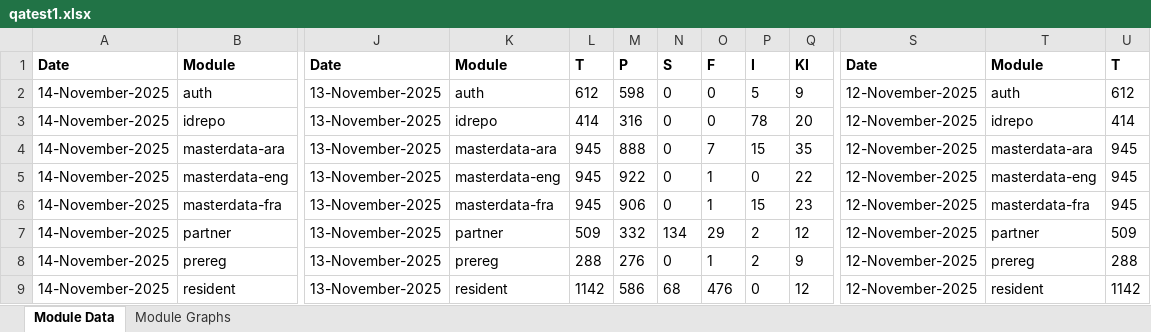
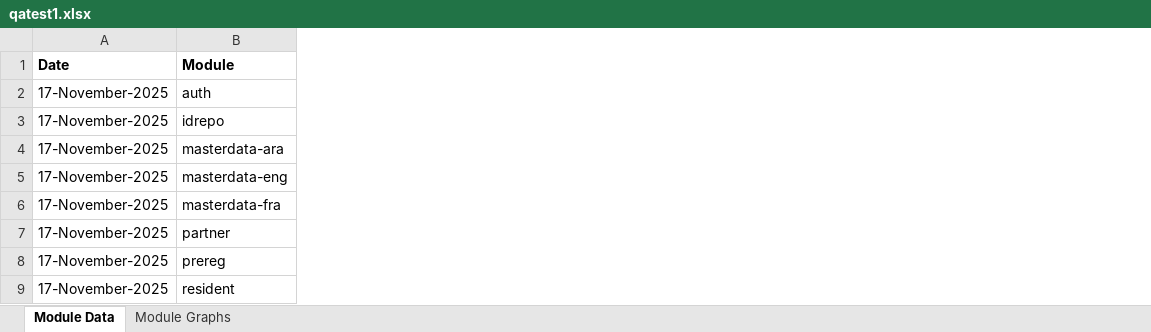
Before and after one commit to mosip/test-management, an Excel workbook: minio-report-tracker/xlxs/qatest1.xlsx, sheet Module Data, drawn as a sheet; only a part is shown, gaps mark what is left out; values as stored, in another font and other column widths than the file's, no borders; removed rows and columns are numbered as before the commit, all else as after; the diff covers the shown part only; the diff names each change by its address in the sheet, - before the commit and + after, or states it on an @@ line.

```diff
--- a/minio-report-tracker/xlxs/qatest1.xlsx (sheet Module Data)
+++ b/minio-report-tracker/xlxs/qatest1.xlsx (sheet Module Data)
-column A (Date), rows 2-9: all 14-November-2025
+column A (Date), rows 2-9: all 17-November-2025
-column J (Date), rows 2-9: all 13-November-2025
-column K (Module), rows 2-9: auth | idrepo | masterdata-ara | masterdata-eng | masterdata-fra | partner | prereg | resident
-column L (T), rows 2-9: 612 | 414 | 945 | 945 | 945 | 509 | 288 | 1142
-column M (P), rows 2-9: 598 | 316 | 888 | 922 | 906 | 332 | 276 | 586
-column N (S), rows 2-9: 0 | 0 | 0 | 0 | 0 | 134 | 0 | 68
-column O (F), rows 2-9: 0 | 0 | 7 | 1 | 1 | 29 | 1 | 476
-column P (I), rows 2-9: 5 | 78 | 15 | 0 | 15 | 2 | 2 | 0
-column Q (KI), rows 2-9: 9 | 20 | 35 | 22 | 23 | 12 | 9 | 12
-column S (Date), rows 2-9: all 12-November-2025
-column T (Module), rows 2-9: auth | idrepo | masterdata-ara | masterdata-eng | masterdata-fra | partner | prereg | resident
-column U (T), rows 2-9: 612 | 414 | 945 | 945 | 945 | 509 | 288 | 1142
```
Also changed, not shown: 7 removed columns elsewhere in this sheet, charts or pictures, minio-report-tracker/xlxs/cellbox21.xlsx, minio-report-tracker/xlxs/collab.xlsx, 13 other files.
